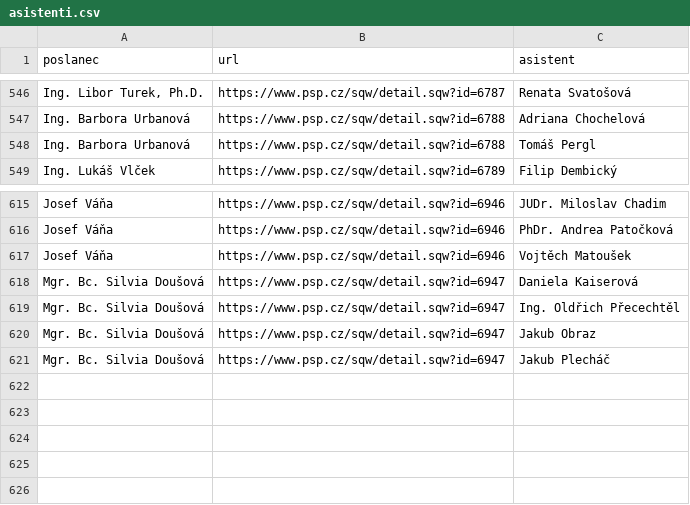
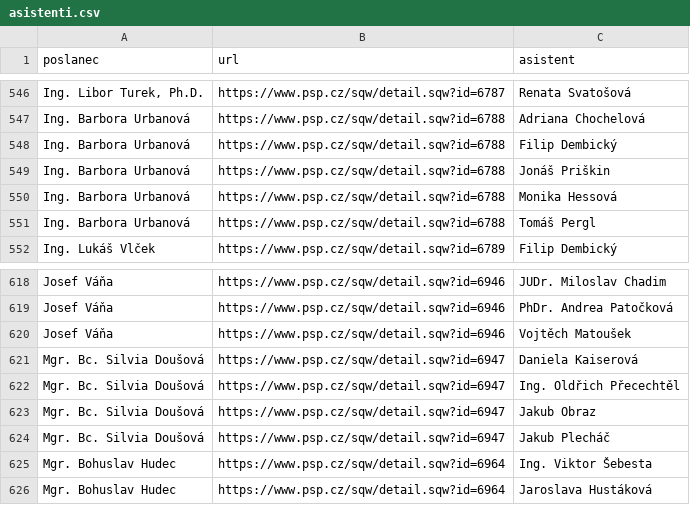
Before and after one commit to kokes/psp-asistenti, a CSV file: asistenti.csv, drawn as a sheet; only a part is shown, gaps mark what is left out; the diff names each change by its address in the sheet, - before the commit and + after, or states it on an @@ line.

```diff
--- a/asistenti.csv
+++ b/asistenti.csv
+row 548: Ing. Barbora Urbanová | https://www.psp.cz/sqw/detail.sqw?id=6788 | Filip Dembický
+row 549: Ing. Barbora Urbanová | https://www.psp.cz/sqw/detail.sqw?id=6788 | Jonáš Priškin
+row 550: Ing. Barbora Urbanová | https://www.psp.cz/sqw/detail.sqw?id=6788 | Monika Hessová
+row 625: Mgr. Bohuslav Hudec | https://www.psp.cz/sqw/detail.sqw?id=6964 | Ing. Viktor Šebesta
+row 626: Mgr. Bohuslav Hudec | https://www.psp.cz/sqw/detail.sqw?id=6964 | Jaroslava Hustáková
```
Also changed, not shown: 1 other file.
